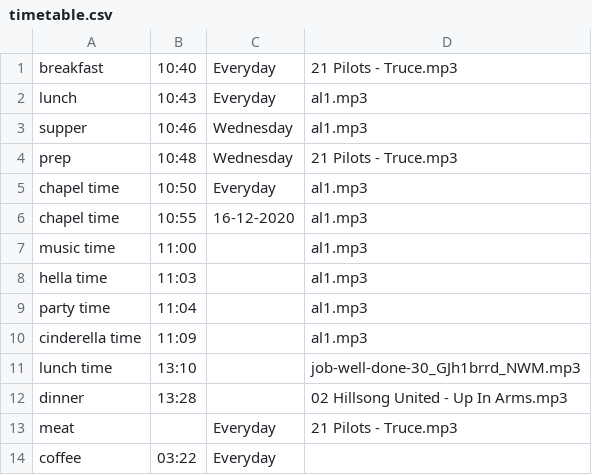
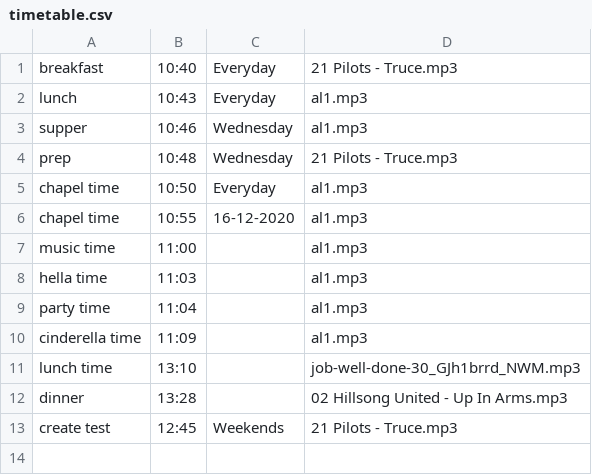
Before and after one commit to nkrumahthis/clever-bell, a CSV file: web/timetable.csv, drawn as a sheet.

```diff
--- a/web/timetable.csv
+++ b/web/timetable.csv
@@ -12,3 +12,2 @@ lunch time,13:10,,job-well-done-30_GJh1brrd_NWM.mp3
 dinner,13:28,,02 Hillsong United - Up In Arms.mp3
-meat,,Everyday,21 Pilots - Truce.mp3
-coffee,03:22,Everyday,
+create test,12:45,Weekends,21 Pilots - Truce.mp3
```
Also changed, not shown: 5 other files.
